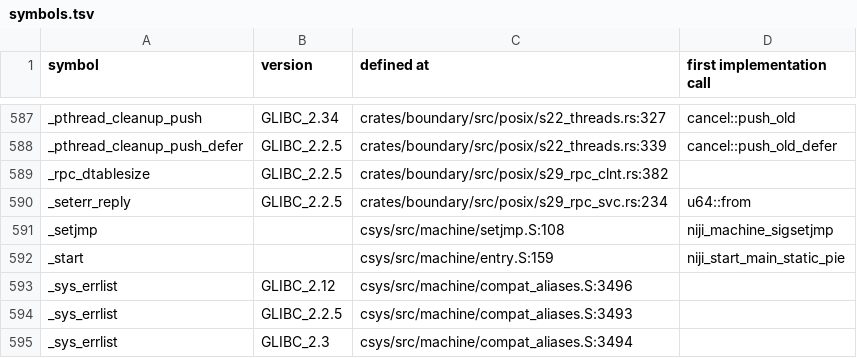
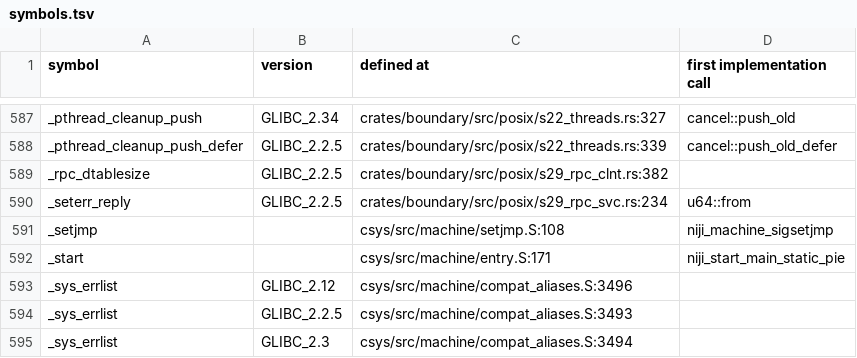
Before and after one commit to duskglow/libniji, a TSV file: docs/codemap/symbols.tsv, drawn as a sheet; only a part is shown, gaps mark what is left out.

Commit message:
Regenerate train-owned views
Views of records/ and crates/math/KERNELS.md are train-owned (RECORDS, design/records.md section 4): branches never commit them, so the train runs cargo xtask records-gen --in-place && cargo xtask kernel-index --in-place && cargo xtask codemap --in-place after composing and gates the result with NIJI_TRAIN=1.

Files: docs/codemap/symbols.tsv, plan/07-decisions/x-implementation-decisions.md.
CI train 822: LAYOUT-DYN-PHASE-4.

```diff
--- a/docs/codemap/symbols.tsv
+++ b/docs/codemap/symbols.tsv
@@ -591,3 +591,3 @@ _seterr_reply	GLIBC_2.2.5	crates/boundary/src/posix/s29_rpc_svc.rs:234	u64::from
 _setjmp		csys/src/machine/setjmp.S:108	niji_machine_sigsetjmp
-_start		csys/src/machine/entry.S:159	niji_start_main_static_pie
+_start		csys/src/machine/entry.S:171	niji_start_main_static_pie
 _sys_errlist	GLIBC_2.12	csys/src/machine/compat_aliases.S:3496	
```
Also changed, not shown: 1 other file.
